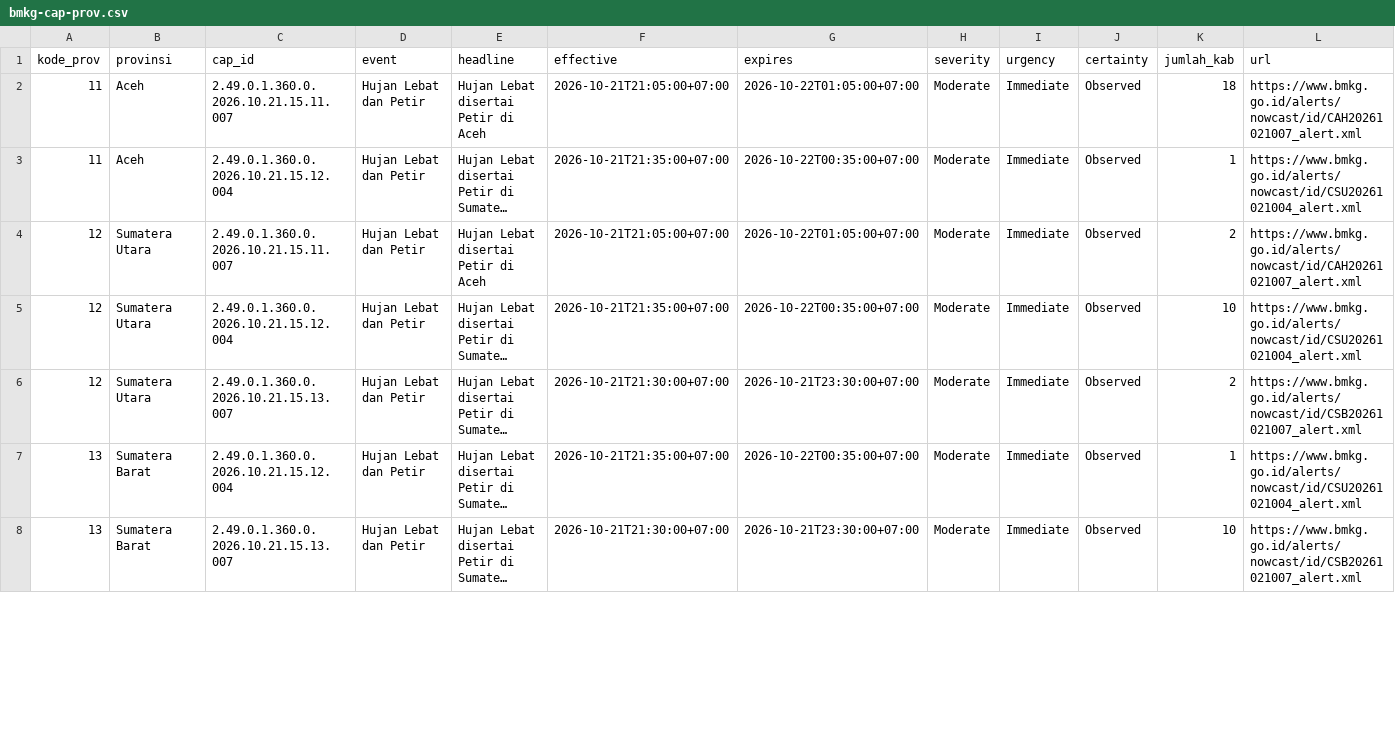
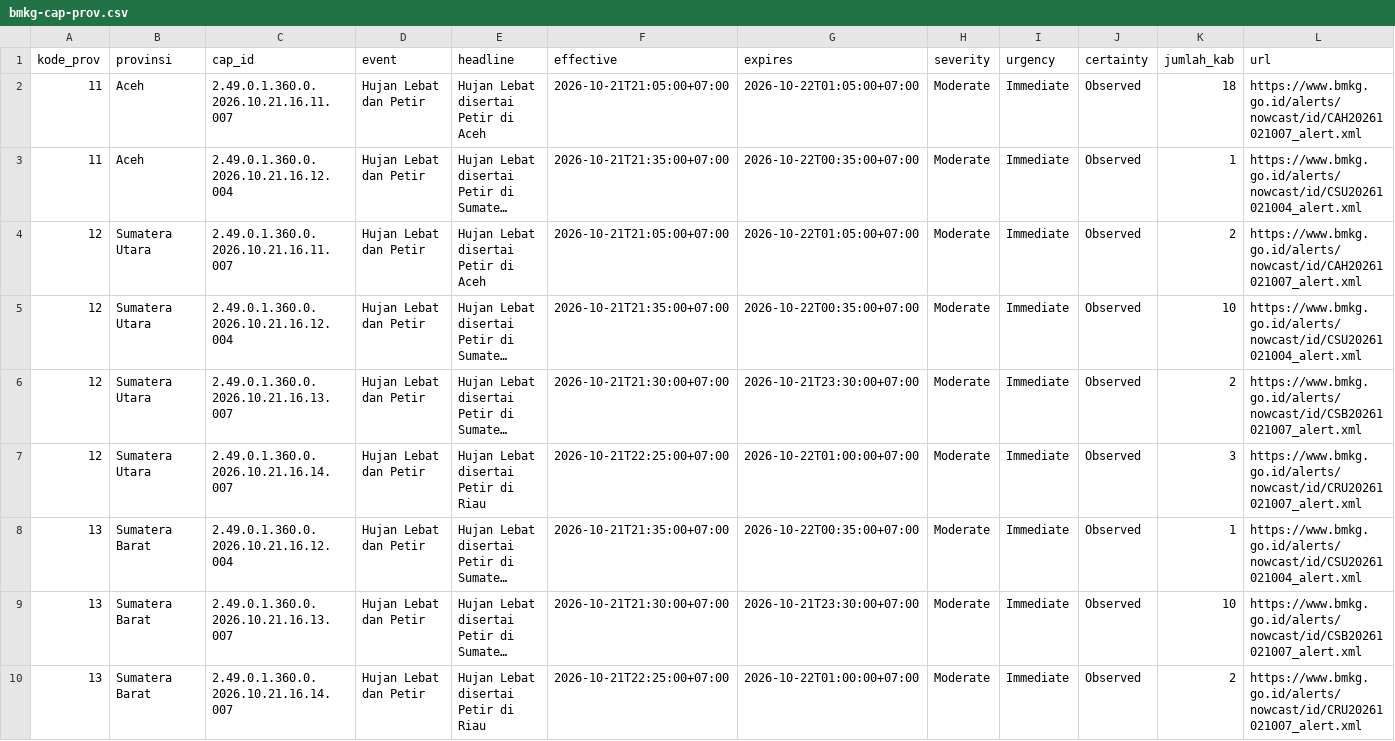
Before and after one commit to pantau-bencana/karhutla-dashboard, a CSV file: data/live/bmkg-cap-prov.csv, drawn as a sheet; only a part is shown; long unchanged cells end in …; addresses are those after the commit; the diff covers the shown part only; the diff names each change by its address in the sheet, - before the commit and + after, or states it on an @@ line.

```diff
--- a/data/live/bmkg-cap-prov.csv
+++ b/data/live/bmkg-cap-prov.csv
-C2 (cap_id): 2.49.0.1.360.0.2026.10.21.15.11.007
+C2 (cap_id): 2.49.0.1.360.0.2026.10.21.16.11.007
-C3 (cap_id): 2.49.0.1.360.0.2026.10.21.15.12.004
+C3 (cap_id): 2.49.0.1.360.0.2026.10.21.16.12.004
-C4 (cap_id): 2.49.0.1.360.0.2026.10.21.15.11.007
+C4 (cap_id): 2.49.0.1.360.0.2026.10.21.16.11.007
-C5 (cap_id): 2.49.0.1.360.0.2026.10.21.15.12.004
+C5 (cap_id): 2.49.0.1.360.0.2026.10.21.16.12.004
-C6 (cap_id): 2.49.0.1.360.0.2026.10.21.15.13.007
+C6 (cap_id): 2.49.0.1.360.0.2026.10.21.16.13.007
+row 7: 12 | Sumatera Utara | 2.49.0.1.360.0.2026.10.21.16.14.007 | Hujan Lebat dan Petir | Hujan Lebat disertai Petir di Riau | 2026-10-21T22:25:00+07:00 | 2026-10-22T01:00:00+07:00 | Moderate | Immediate | Observed | 3 | https://www.bmkg.go.id/alerts/nowcast/id/CRU20261021007_alert.xml
-C8 (cap_id): 2.49.0.1.360.0.2026.10.21.15.12.004
+C8 (cap_id): 2.49.0.1.360.0.2026.10.21.16.12.004
-C9 (cap_id): 2.49.0.1.360.0.2026.10.21.15.13.007
+C9 (cap_id): 2.49.0.1.360.0.2026.10.21.16.13.007
+row 10: 13 | Sumatera Barat | 2.49.0.1.360.0.2026.10.21.16.14.007 | Hujan Lebat dan Petir | Hujan Lebat disertai Petir di Riau | 2026-10-21T22:25:00+07:00 | 2026-10-22T01:00:00+07:00 | Moderate | Immediate | Observed | 2 | https://www.bmkg.go.id/alerts/nowcast/id/CRU20261021007_alert.xml
```
Also changed, not shown: 1 added row, 3 removed rows and 19 edited cells elsewhere in this file, data/live/bmkg-cap-kab.csv, 3 other files.
